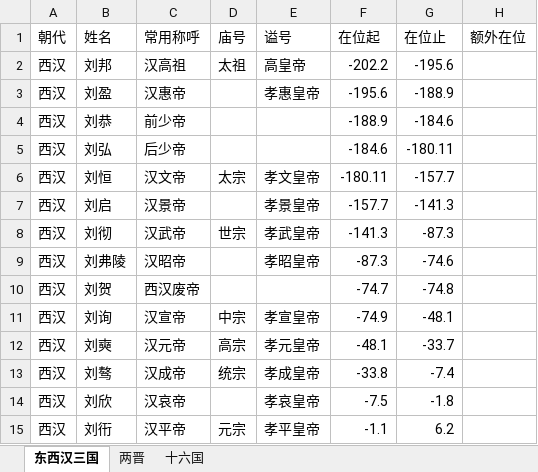
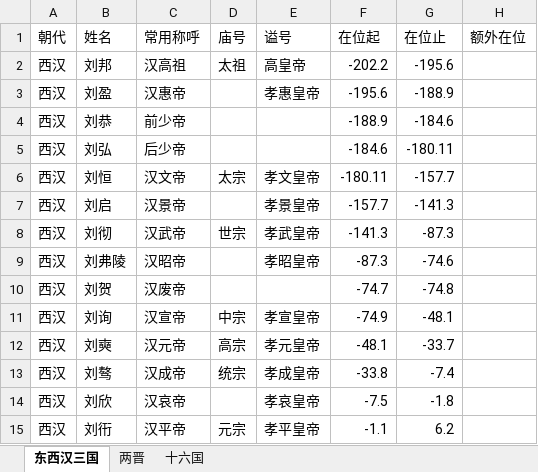
Before and after one commit to age610ww/Emperors_BBF, an Excel workbook: emperors.xlsx, sheet 东西汉三国, drawn as a sheet; only a part is shown; values as stored, in another font and other column widths than the file's, no borders; the diff names each change by its address in the sheet, - before the commit and + after, or states it on an @@ line.

Commit message:
Add files via upload

```diff
--- a/emperors.xlsx (sheet 东西汉三国)
+++ b/emperors.xlsx (sheet 东西汉三国)
-C10 (常用称呼): 西汉废帝
+C10 (常用称呼): 汉废帝
```
